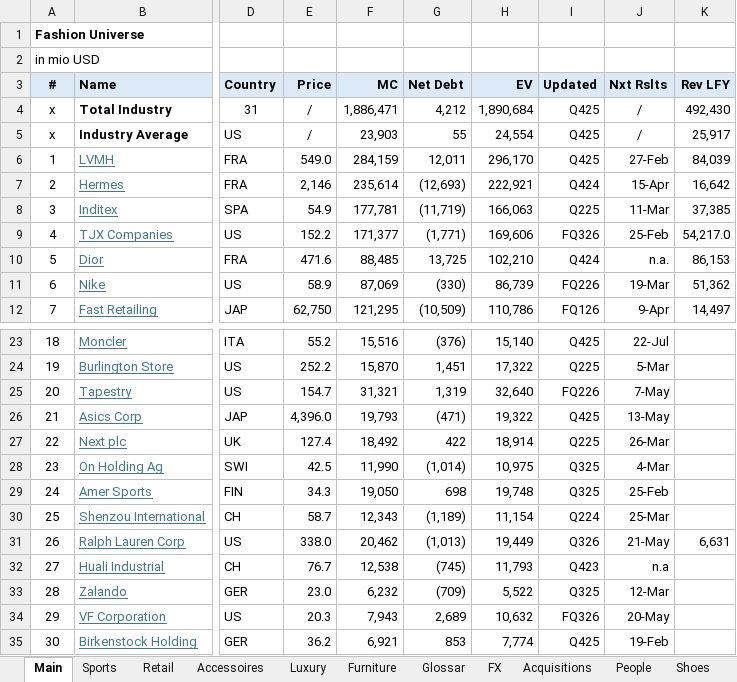
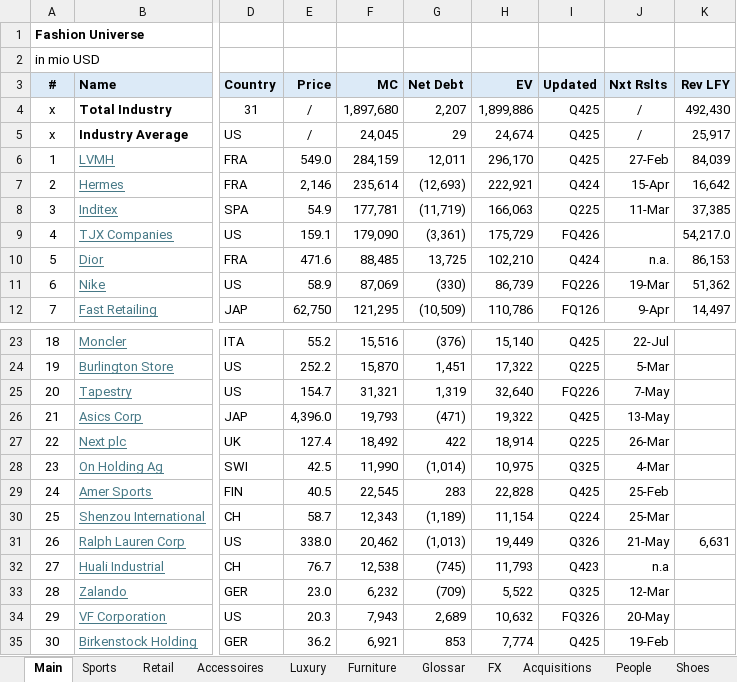
Before and after one commit to oscarsettje/MetaModels, an Excel workbook: Fashion.xlsx, sheet Main, drawn as a sheet; only a part is shown, gaps mark what is left out; values as stored, in another font and other column widths than the file's, no borders; the diff names each change by its address in the sheet, - before the commit and + after, or states it on an @@ line.

```diff
--- a/Fashion.xlsx (sheet Main)
+++ b/Fashion.xlsx (sheet Main)
-F4 (MC): 1,886,471
+F4 (MC): 1,897,680
-G4 (Net Debt): 4,212
+G4 (Net Debt): 2,207
-H4 (EV): 1,890,684
+H4 (EV): 1,899,886
-F5 (MC): 23,903
+F5 (MC): 24,045
-G5 (Net Debt): 55
+G5 (Net Debt): 29
-H5 (EV): 24,554
+H5 (EV): 24,674
-E9 (Price): 152.2
+E9 (Price): 159.1
-F9 (MC): 171,377
+F9 (MC): 179,090
-G9 (Net Debt): (1,771)
+G9 (Net Debt): (3,361)
-H9 (EV): 169,606
+H9 (EV): 175,729
-I9 (Updated): FQ326
+I9 (Updated): FQ426
-J9 (Nxt Rslts): 25-Feb
+J9 (Nxt Rslts): (empty)
-E29 (Price): 34.3
+E29 (Price): 40.5
-F29 (MC): 19,050
+F29 (MC): 22,545
-G29 (Net Debt): 698
+G29 (Net Debt): 283
-H29 (EV): 19,748
+H29 (EV): 22,828
-I29 (Updated): Q325
+I29 (Updated): Q425
```
Also changed, not shown: ConsumerGoods.xlsx, Hedge Funds (1).xlsx, 1 other file.
